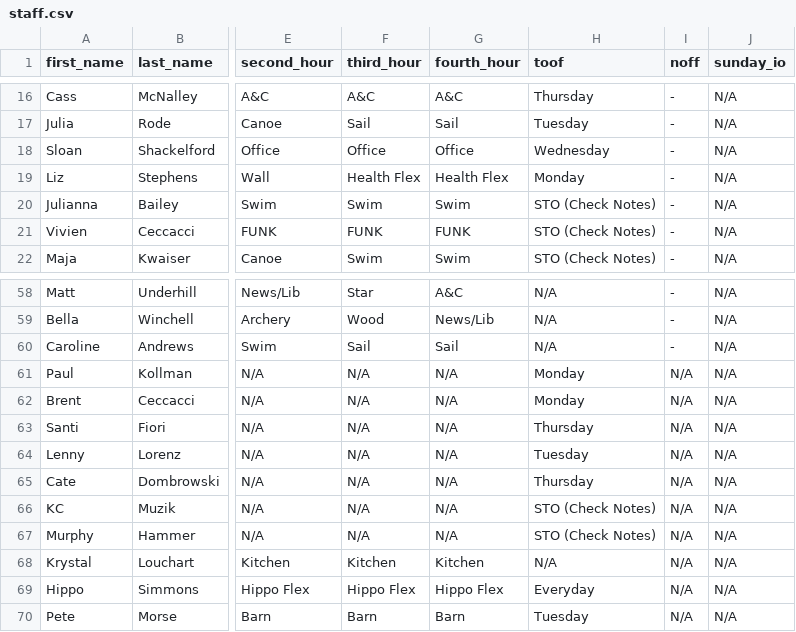
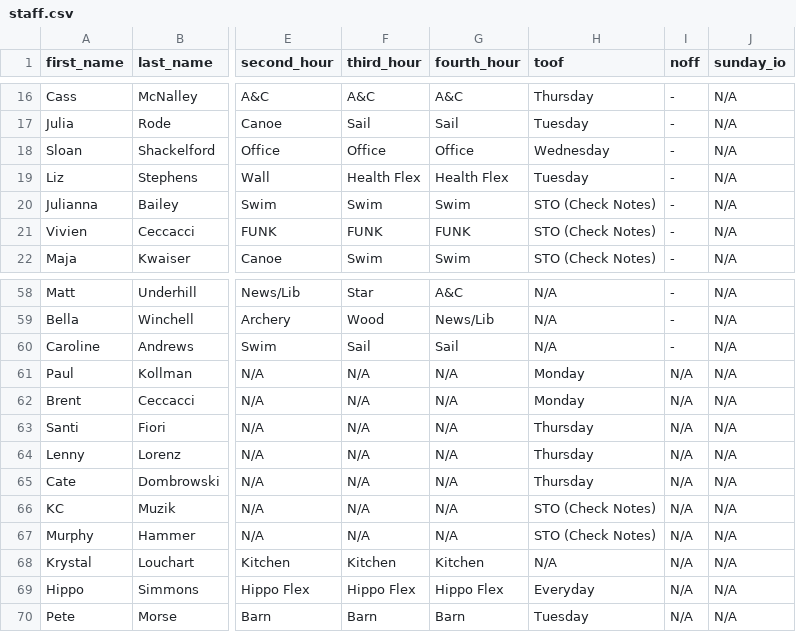
Before and after one commit to agreatquestion/agreatquestion.github.io, a CSV file: csv/staff.csv, drawn as a sheet; only a part is shown, gaps mark what is left out; the diff names each change by its address in the sheet, - before the commit and + after, or states it on an @@ line.

Commit message:
[IGNORE] Updated toofs

```diff
--- a/csv/staff.csv
+++ b/csv/staff.csv
-H19 (toof): Monday
+H19 (toof): Tuesday
-H64 (toof): Tuesday
+H64 (toof): Thursday
```
Also changed, not shown: 2 other files.
